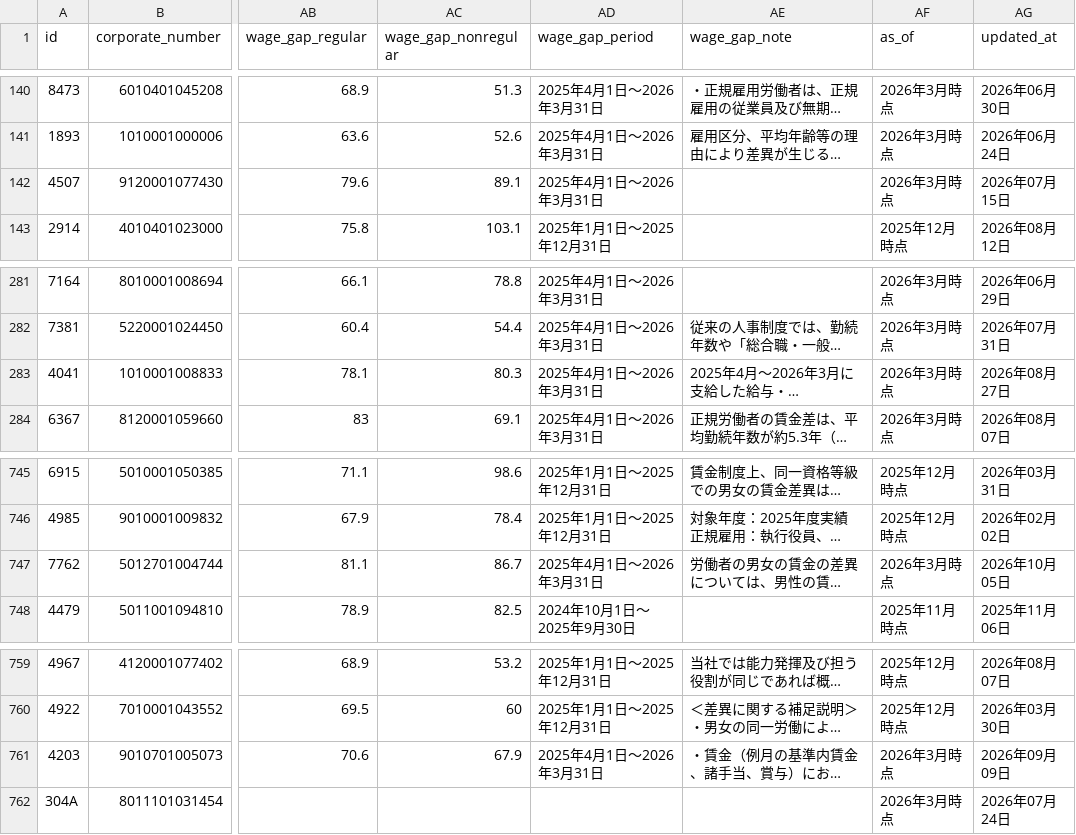
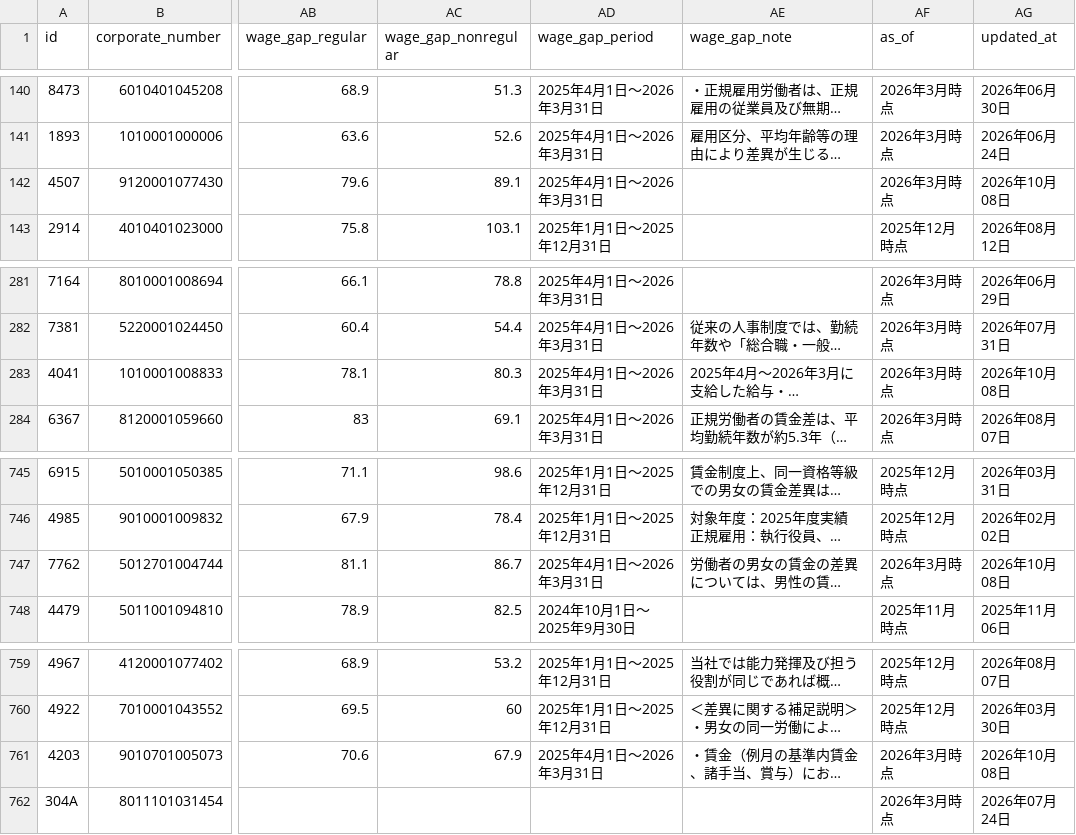
Before and after one commit to varmil/nenshu, a CSV file: pipeline/data/worklife.csv, drawn as a sheet; only a part is shown, gaps mark what is left out; long unchanged cells end in …; the diff covers the shown part only; the diff names each change by its address in the sheet, - before the commit and + after, or states it on an @@ line.

```diff
--- a/pipeline/data/worklife.csv
+++ b/pipeline/data/worklife.csv
-AG142 (updated_at): 2026年07月15日
+AG142 (updated_at): 2026年10月08日
-AG283 (updated_at): 2026年08月27日
+AG283 (updated_at): 2026年10月08日
-AG747 (updated_at): 2026年10月05日
+AG747 (updated_at): 2026年10月08日
-AG761 (updated_at): 2026年09月09日
+AG761 (updated_at): 2026年10月08日
```
Also changed, not shown: 24 edited cells elsewhere in this file, 5 other files.
